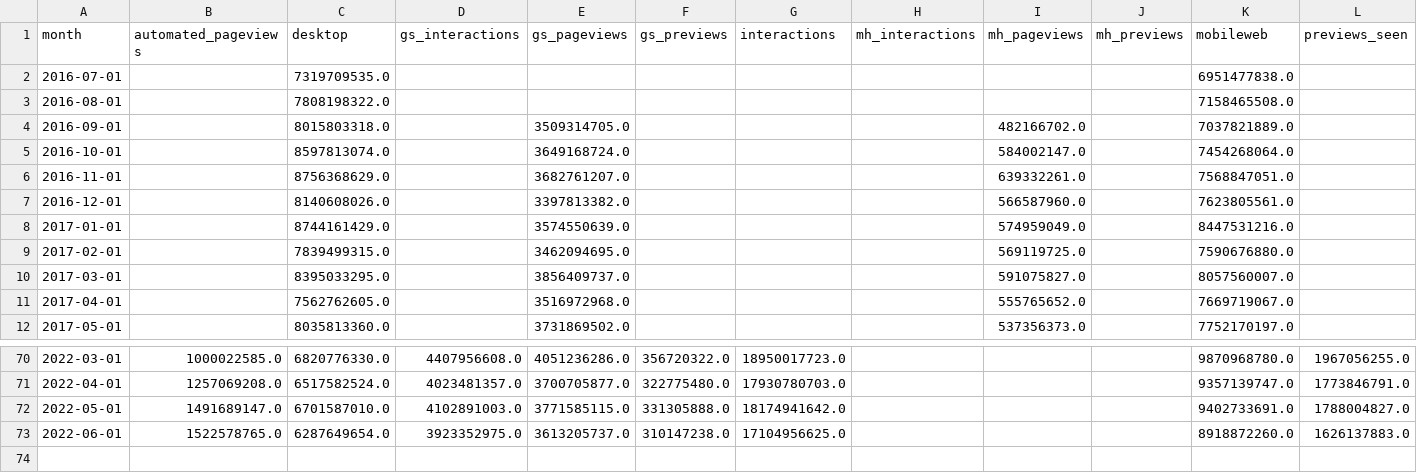
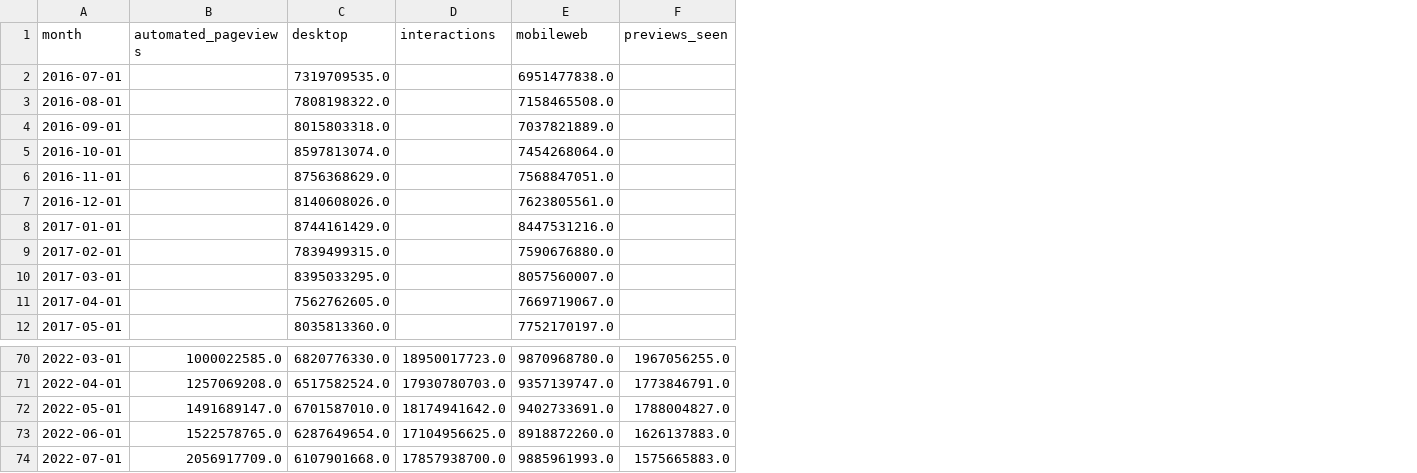
Before and after one commit to wikimedia-research/movement-metrics, a TSV file: metrics/metrics.tsv, drawn as a sheet; only a part is shown, gaps mark what is left out; removed rows and columns are numbered as before the commit, all else as after; rows hold the shown columns only; the diff names each change by its address in the sheet, - before the commit and + after, or states it on an @@ line.

Commit message:
Update July 2022 metrics

```diff
--- a/metrics/metrics.tsv
+++ b/metrics/metrics.tsv
-column D (gs_interactions), rows 70-73: 4407956608.0 | 4023481357.0 | 4102891003.0 | 3923352975.0
-column E (gs_pageviews), rows 4-12: 3509314705.0 | 3649168724.0 | 3682761207.0 | 3397813382.0 | 3574550639.0 | 3462094695.0 | 3856409737.0 | 3516972968.0 | 3731869502.0; rows 70-73: 4051236286.0 | 3700705877.0 | 3771585115.0 | 3613205737.0
-column F (gs_previews), rows 70-73: 356720322.0 | 322775480.0 | 331305888.0 | 310147238.0
-column H (mh_interactions), empty
-column I (mh_pageviews), rows 4-12: 482166702.0 | 584002147.0 | 639332261.0 | 566587960.0 | 574959049.0 | 569119725.0 | 591075827.0 | 555765652.0 | 537356373.0
-column J (mh_previews), empty
+row 74: 2022-07-01 | 2056917709.0 | 6107901668.0 | 17857938700.0 | 9885961993.0 | 1575665883.0
```
Also changed, not shown: metrics/diversity_metrics.tsv, 3 other files.
